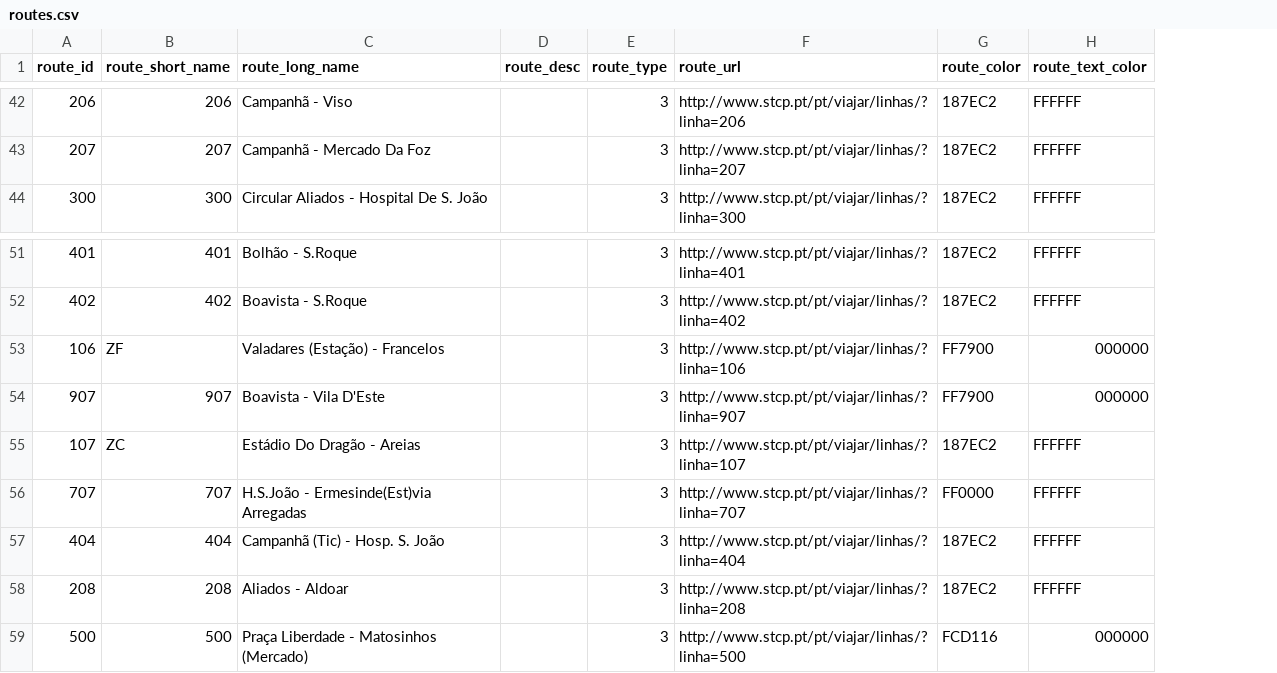
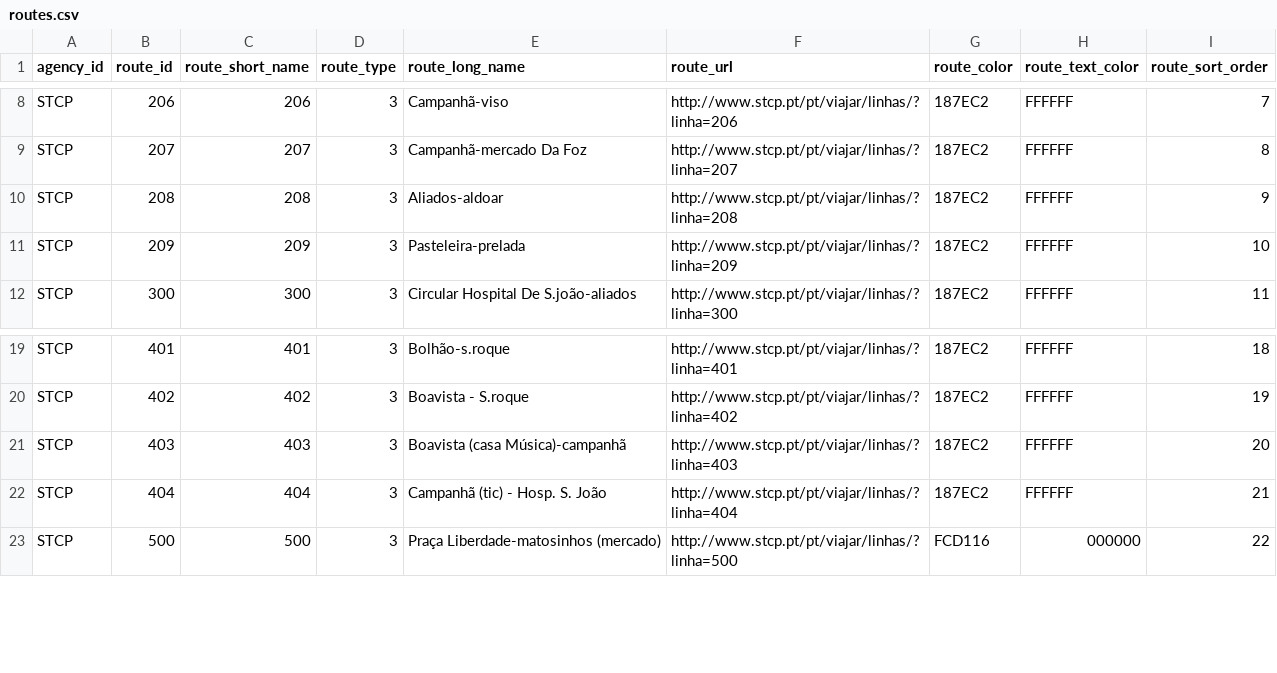
Before and after one commit to Robim5/STCPe_Core, a CSV file: dados/infoCVS/routes.csv, drawn as a sheet; only a part is shown, gaps mark what is left out; removed rows and columns are numbered as before the commit, all else as after; the diff covers the shown part only; the diff names each change by its address in the sheet, - before the commit and + after, or states it on an @@ line.

Commit message:
Atualização de dados na bd mais recentes

```diff
--- a/dados/infoCVS/routes.csv
+++ b/dados/infoCVS/routes.csv
+column A (agency_id), rows 8-9: STCP | STCP; row 12: STCP; rows 19-20: STCP | STCP; rows 22-23: STCP | STCP
-column C (route_long_name), rows 42-44: Campanhã - Viso | Campanhã - Mercado Da Foz | Circular Aliados - Hospital De S. João; rows 51-52: Bolhão - S.Roque | Boavista - S.Roque; row 57: Campanhã (Tic) - Hosp. S. João; row 59: Praça Liberdade - Matosinhos (Mercado)
-column D (route_desc), empty
+column E (route_long_name), rows 8-9: Campanhã-viso | Campanhã-mercado Da Foz; row 12: Circular Hospital De S.joão-aliados; rows 19-20: Bolhão-s.roque | Boavista - S.roque; rows 22-23: Campanhã (tic) - Hosp. S. João | Praça Liberdade-matosinhos (mercado)
+column I (route_sort_order), rows 8-9: 7 | 8; row 12: 11; rows 19-20: 18 | 19; rows 22-23: 21 | 22
@@ row 58 moved to row 10: STCP @@
@@ row 20 moved to row 11: STCP @@
-row 53: 106 | ZF | Valadares (Estação) - Francelos |  | 3 | http://www.stcp.pt/pt/viajar/linhas/?linha=106 | FF7900 | 000000
-row 54: 907 | 907 | Boavista - Vila D'Este |  | 3 | http://www.stcp.pt/pt/viajar/linhas/?linha=907 | FF7900 | 000000
@@ row 55 moved to row 59: STCP @@
@@ row 56 moved to row 44: STCP @@
@@ row 19 moved to row 21: STCP @@
```
Also changed, not shown: 8 added rows, 9 removed rows and 24 moved rows elsewhere in this file, 3 other files.
